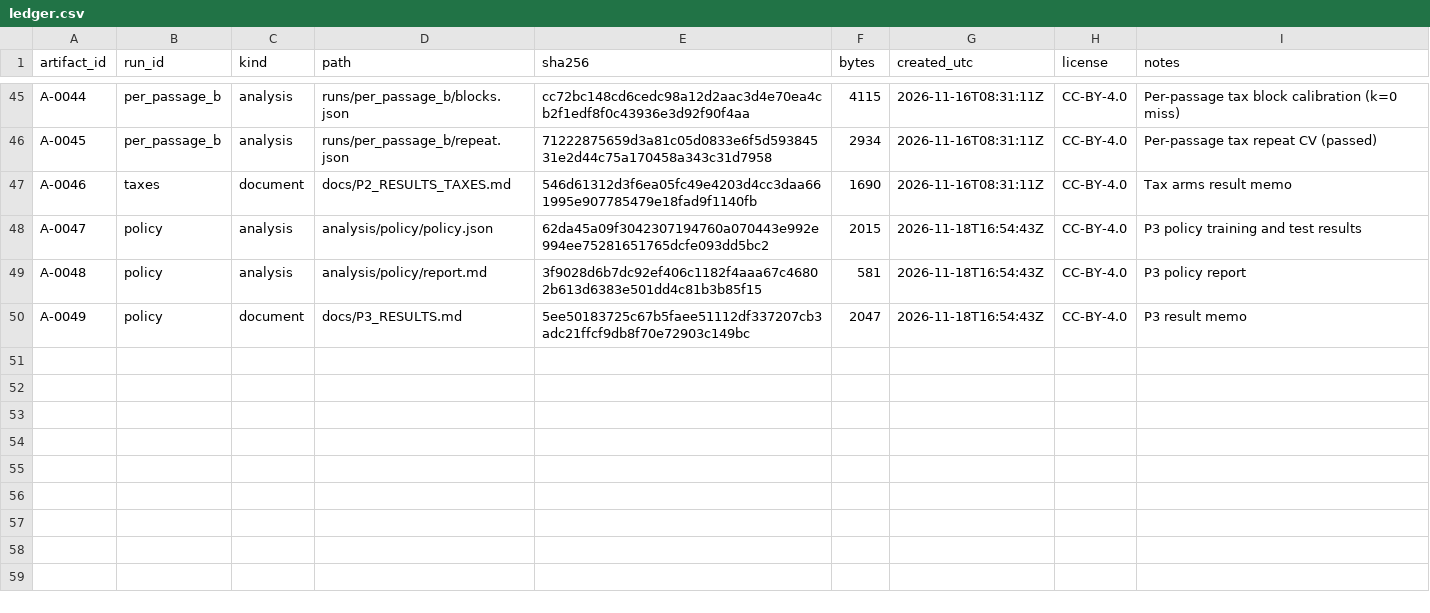
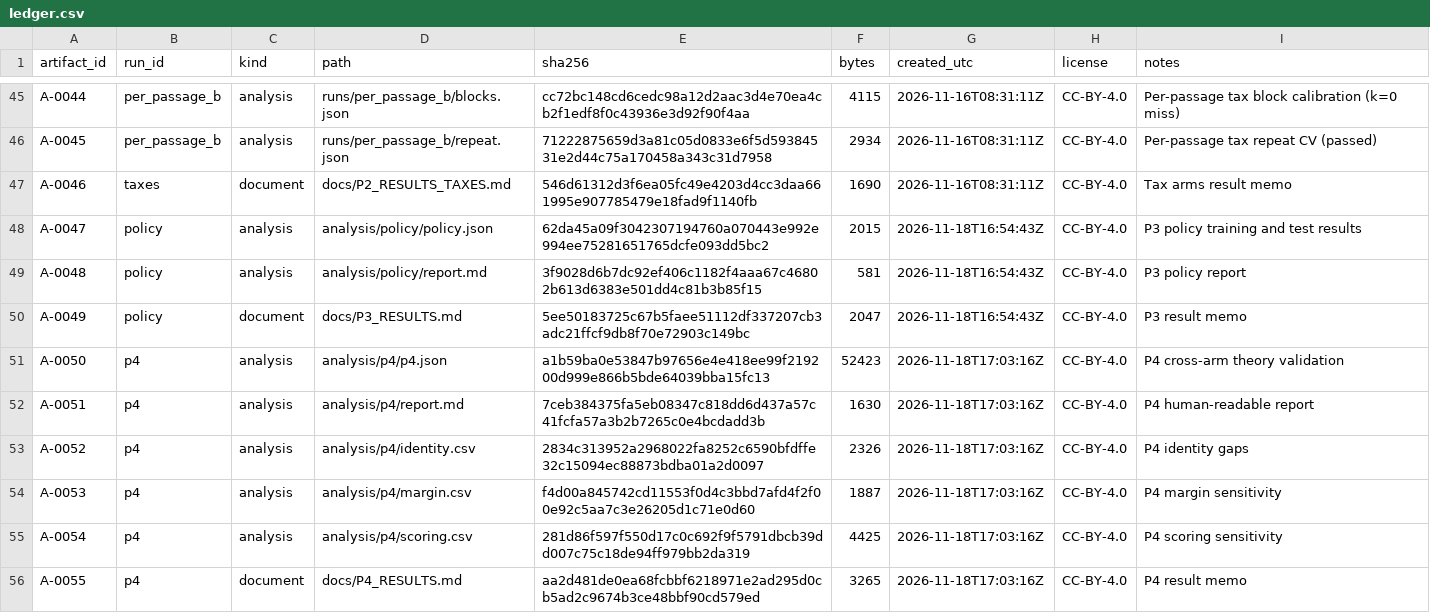
Before and after one commit to Atik203/energy-optimal-rag, a CSV file: artifacts/ledger.csv, drawn as a sheet; only a part is shown, gaps mark what is left out.

Commit message:
docs: register P4 theory validation and update paper
P4: coverage model rejected on 3/4 arms (R2 0.097-0.879); Qwen and Llama non-monotone; identity gaps positive at k>=4. Paper and supplement updated.

```diff
--- a/artifacts/ledger.csv
+++ b/artifacts/ledger.csv
@@ -50 +50,7 @@ A-0048,policy,analysis,analysis/policy/report.md,3f9028d6b7dc92ef406c1182f4aaa67
 A-0049,policy,document,docs/P3_RESULTS.md,5ee50183725c67b5faee51112df337207cb3adc21ffcf9db8f70e72903c149bc,2047,2026-11-18T16:54:43Z,CC-BY-4.0,P3 result memo
+A-0050,p4,analysis,analysis/p4/p4.json,a1b59ba0e53847b97656e4e418ee99f219200d999e866b5bde64039bba15fc13,52423,2026-11-18T17:03:16Z,CC-BY-4.0,P4 cross-arm theory validation
+A-0051,p4,analysis,analysis/p4/report.md,7ceb384375fa5eb08347c818dd6d437a57c41fcfa57a3b2b7265c0e4bcdadd3b,1630,2026-11-18T17:03:16Z,CC-BY-4.0,P4 human-readable report
+A-0052,p4,analysis,analysis/p4/identity.csv,2834c313952a2968022fa8252c6590bfdffe32c15094ec88873bdba01a2d0097,2326,2026-11-18T17:03:16Z,CC-BY-4.0,P4 identity gaps
+A-0053,p4,analysis,analysis/p4/margin.csv,f4d00a845742cd11553f0d4c3bbd7afd4f2f00e92c5aa7c3e26205d1c71e0d60,1887,2026-11-18T17:03:16Z,CC-BY-4.0,P4 margin sensitivity
+A-0054,p4,analysis,analysis/p4/scoring.csv,281d86f597f550d17c0c692f9f5791dbcb39dd007c75c18de94ff979bb2da319,4425,2026-11-18T17:03:16Z,CC-BY-4.0,P4 scoring sensitivity
+A-0055,p4,document,docs/P4_RESULTS.md,aa2d481de0ea68fcbbf6218971e2ad295d0cb5ad2c9674b3ce48bbf90cd579ed,3265,2026-11-18T17:03:16Z,CC-BY-4.0,P4 result memo
```
Also changed, not shown: artifacts/claims_evidence.csv, 6 other files.
